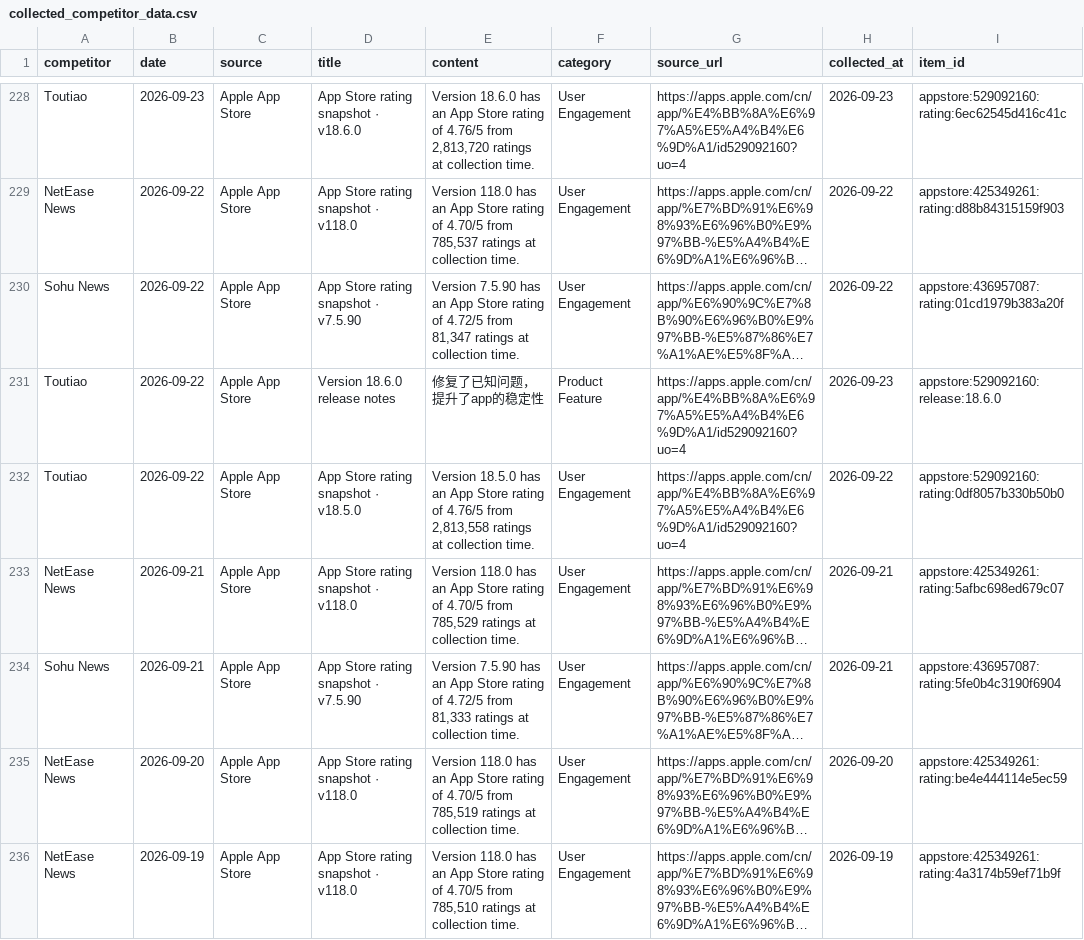
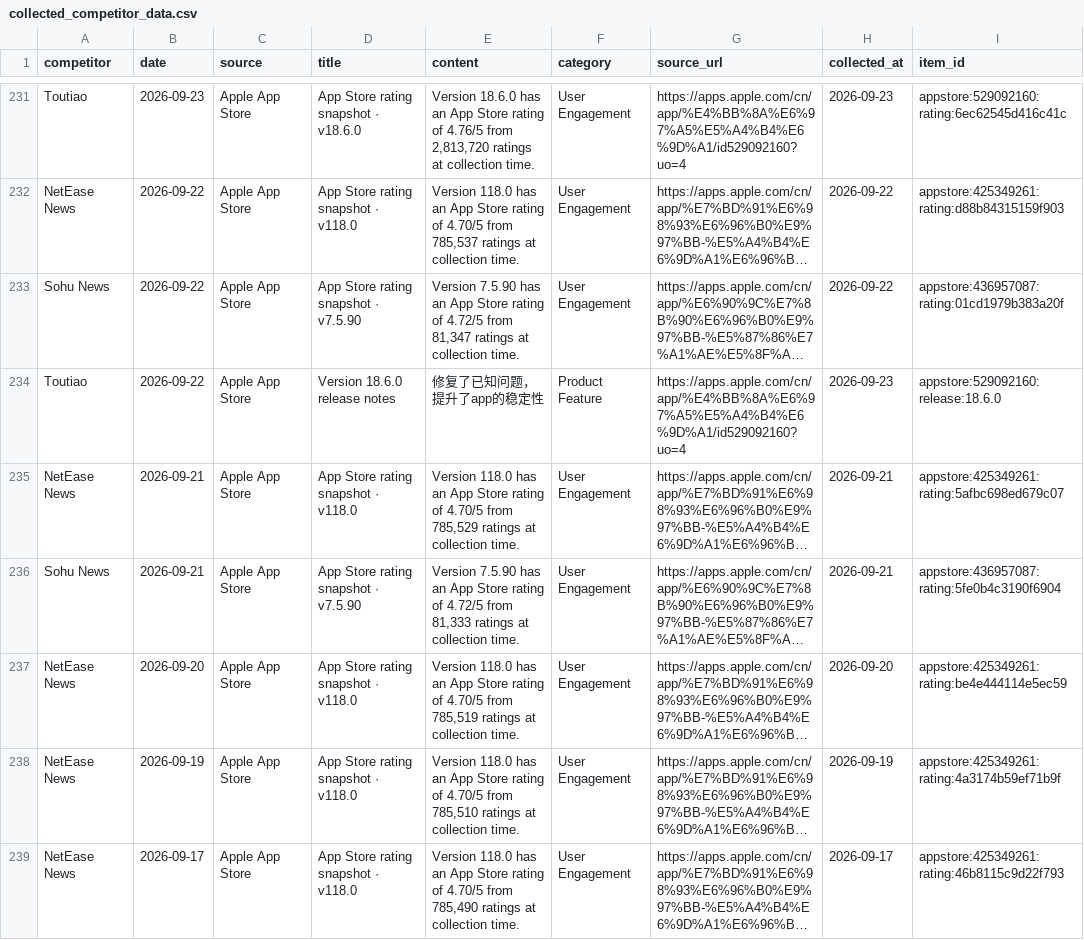
Before and after one commit to zhengyb-hub/ai-competitor-marketing-brief-agent, a CSV file: data/collected_competitor_data.csv, drawn as a sheet; only a part is shown, gaps mark what is left out; the shorter side is filled out with more unchanged rows; long unchanged cells end in …; removed rows and columns are numbered as before the commit, all else as after; the diff covers the shown part only; the diff names each change by its address in the sheet, - before the commit and + after, or states it on an @@ line.

```diff
--- a/data/collected_competitor_data.csv
+++ b/data/collected_competitor_data.csv
-row 232: Toutiao | 2026-09-22 | Apple App Store | App Store rating snapshot · v18.5.0 | Version 18.5.0 has an App Store rating of 4.76/5 from 2,813,558 ratings at collection time. | User Engagement | https://apps.apple.com/cn/app/%E4%BB%8A%E6%97%A5%E5%A4%B4%E6%9D%A1/id529092160?uo=4 | 2026-09-22 | appstore:529092160:rating:0df8057b330b50b0
```
Also changed, not shown: 4 added rows and 3 removed rows elsewhere in this file.
